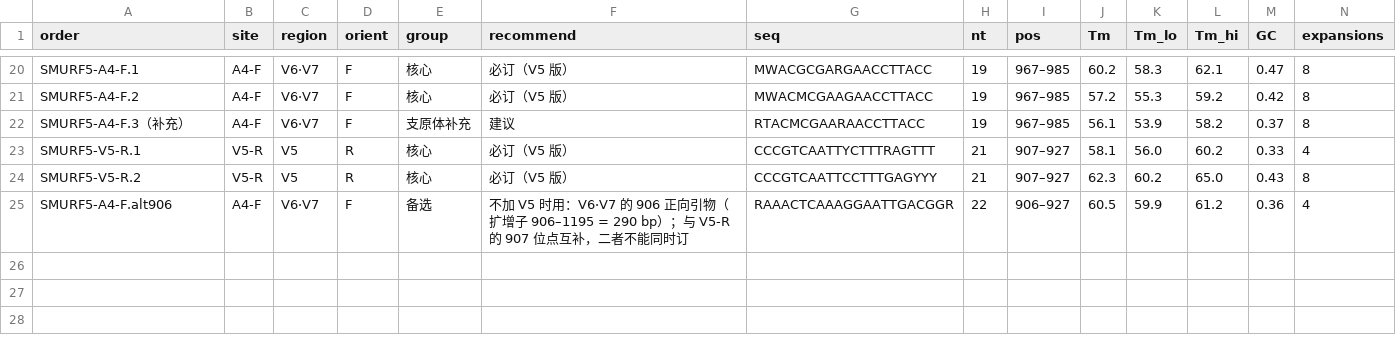
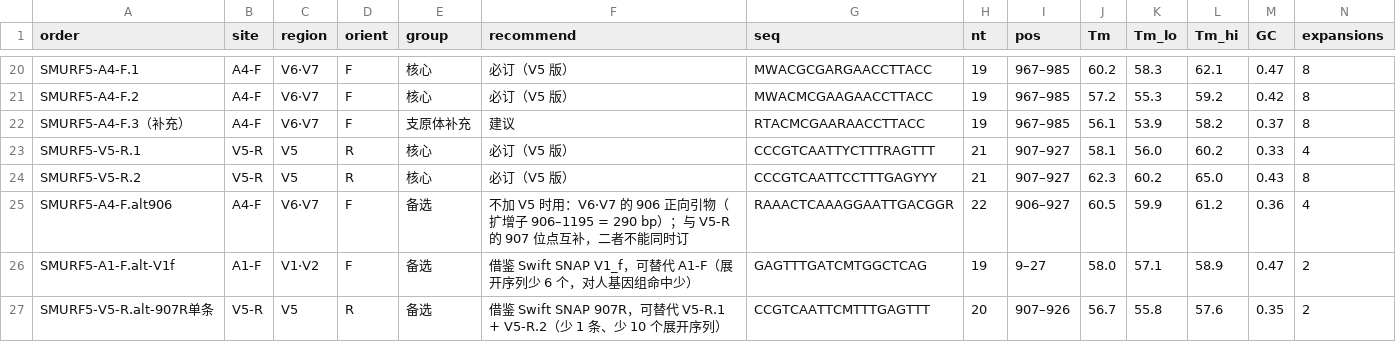
Before and after one commit to wangdang511/16S_5R, a CSV file: docs/primer_design/order_list_full_v5.csv, drawn as a sheet; only a part is shown, gaps mark what is left out; rows hold the shown columns only; the diff names each change by its address in the sheet, - before the commit and + after, or states it on an @@ line.

```diff
--- a/docs/primer_design/order_list_full_v5.csv
+++ b/docs/primer_design/order_list_full_v5.csv
+row 26: SMURF5-A1-F.alt-V1f | A1-F | V1·V2 | F | 备选 | 借鉴 Swift SNAP V1_f，可替代 A1-F（展开序列少 6 个，对人基因组命中少） | GAGTTTGATCMTGGCTCAG | 19 | 9–27 | 58.0 | 57.1 | 58.9 | 0.47 | 2
+row 27: SMURF5-V5-R.alt-907R单条 | V5-R | V5 | R | 备选 | 借鉴 Swift SNAP 907R，可替代 V5-R.1 + V5-R.2（少 1 条、少 10 个展开序列） | CCGTCAATTCMTTTGAGTTT | 20 | 907–926 | 56.7 | 55.8 | 57.6 | 0.35 | 2
```
Also changed, not shown: 17 other files.
